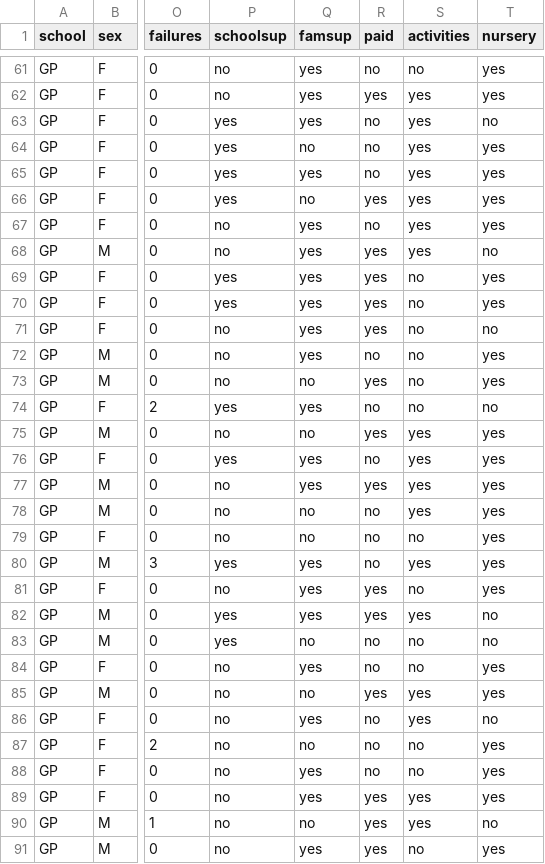
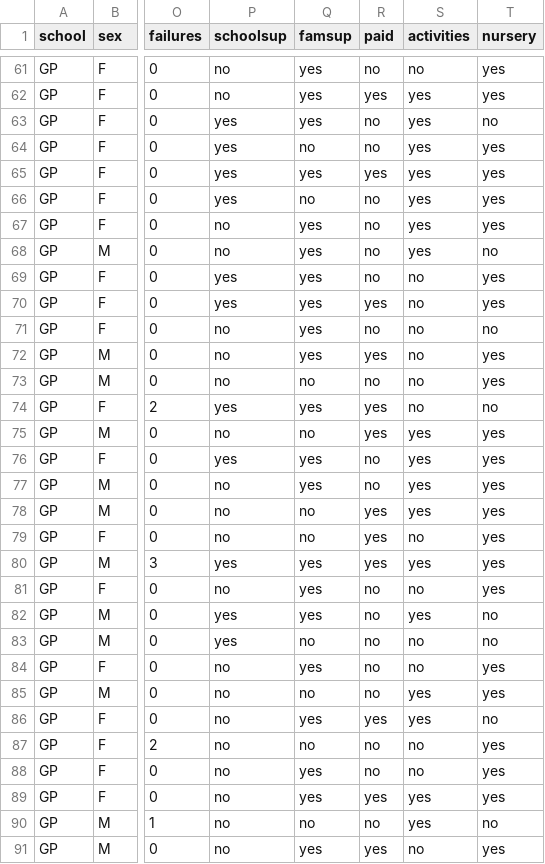
Before and after one commit to dmtkfs/vscode-projects, a CSV file: INSE6180/outputs/anonymized_data.csv, drawn as a sheet; only a part is shown, gaps mark what is left out; the diff covers the shown part only; the diff names each change by its address in the sheet, - before the commit and + after, or states it on an @@ line.

```diff
--- a/INSE6180/outputs/anonymized_data.csv
+++ b/INSE6180/outputs/anonymized_data.csv
-R65 (paid): no
+R65 (paid): yes
-R66 (paid): yes
+R66 (paid): no
-R68:R69 (paid): yes
+R68:R69 (paid): no
-R71 (paid): yes
+R71 (paid): no
-R72 (paid): no
+R72 (paid): yes
-R73 (paid): yes
+R73 (paid): no
-R74 (paid): no
+R74 (paid): yes
-R77 (paid): yes
+R77 (paid): no
-R78:R80 (paid): no
+R78:R80 (paid): yes
-R81:R82 (paid): yes
+R81:R82 (paid): no
-R85 (paid): yes
+R85 (paid): no
-R86 (paid): no
+R86 (paid): yes
-R90 (paid): yes
+R90 (paid): no
```
Also changed, not shown: 175 edited cells elsewhere in this file, INSE6180/outputs/association_rules.csv, INSE6180/outputs/association_rules_anonymized.csv, 9 other files.
